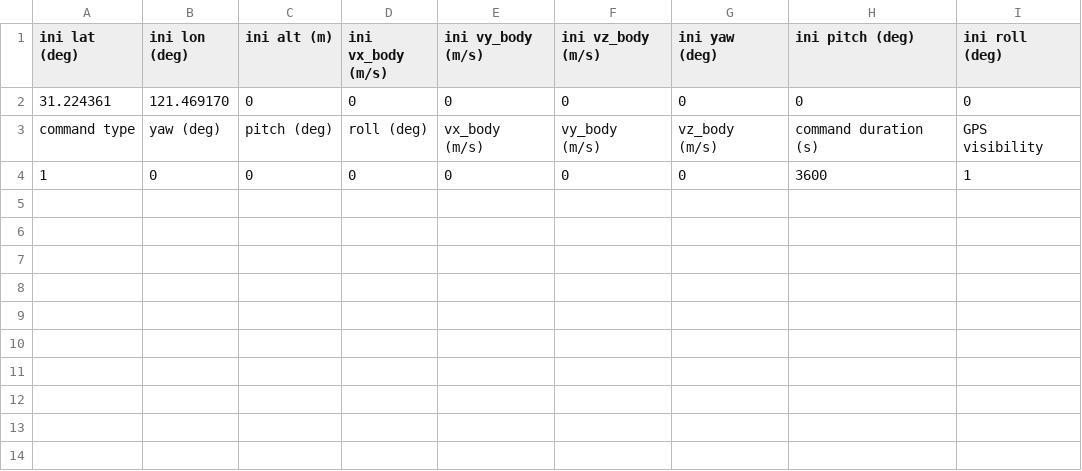
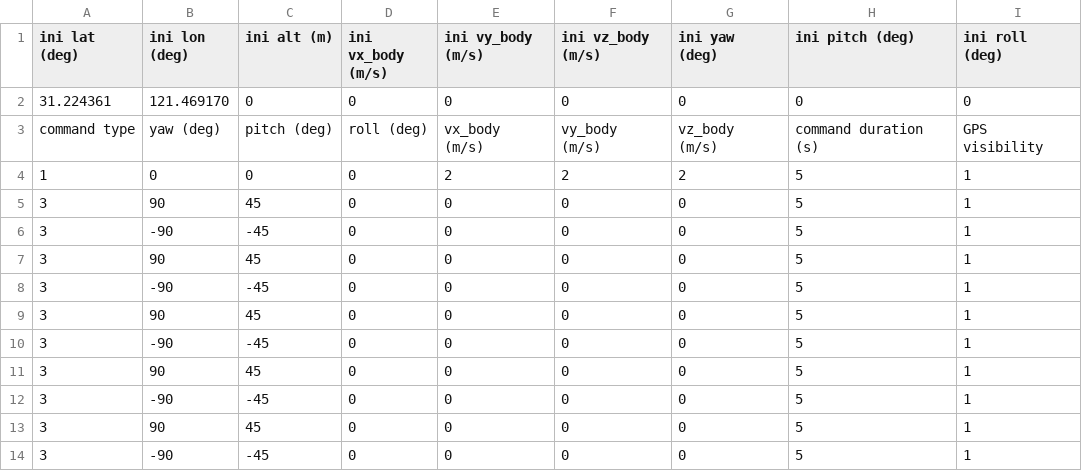
Before and after one commit to Athezmy/Multi-Sensor-Fusion, a CSV file: 05-imu-navigation/src/gnss_ins_sim/config/motion_def/allan_variance_analysis.csv, drawn as a sheet.

```diff
--- a/05-imu-navigation/src/gnss_ins_sim/config/motion_def/allan_variance_analysis.csv
+++ b/05-imu-navigation/src/gnss_ins_sim/config/motion_def/allan_variance_analysis.csv
@@ -3,2 +3,12 @@ ini lat (deg),ini lon (deg),ini alt (m),ini vx_body (m/s),ini vy_body (m/s),ini
 command type,yaw (deg),pitch (deg),roll (deg),vx_body (m/s),vy_body (m/s),vz_body (m/s),command duration (s),GPS visibility
-1,0,0,0,0,0,0,3600,1
+1,0,0,0,2,2,2,5,1
+3,90,45,0,0,0,0,5,1
+3,-90,-45,0,0,0,0,5,1
+3,90,45,0,0,0,0,5,1
+3,-90,-45,0,0,0,0,5,1
+3,90,45,0,0,0,0,5,1
+3,-90,-45,0,0,0,0,5,1
+3,90,45,0,0,0,0,5,1
+3,-90,-45,0,0,0,0,5,1
+3,90,45,0,0,0,0,5,1
+3,-90,-45,0,0,0,0,5,1
```
Also changed, not shown: 29 other files.
